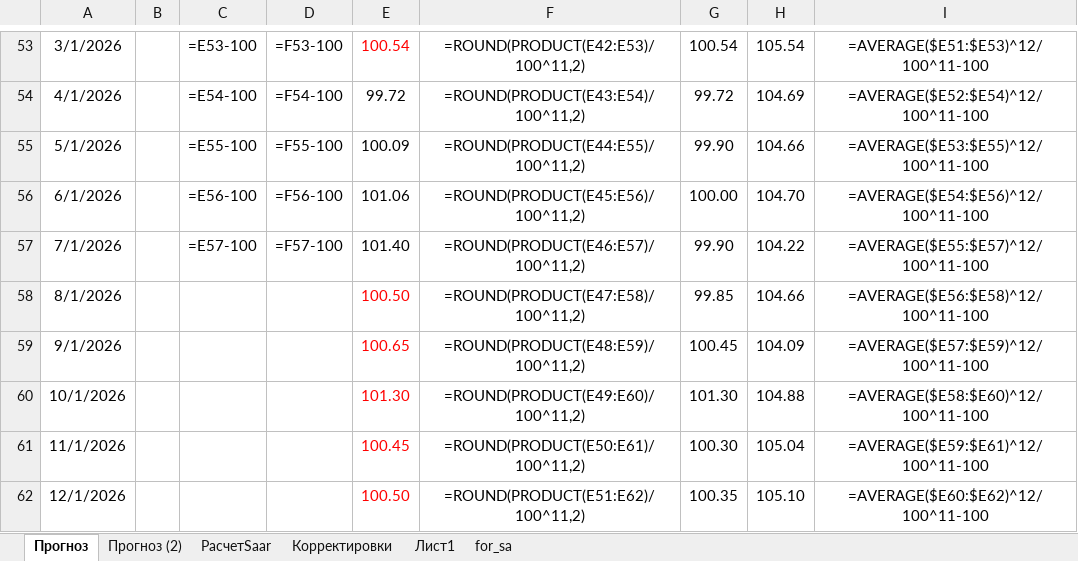
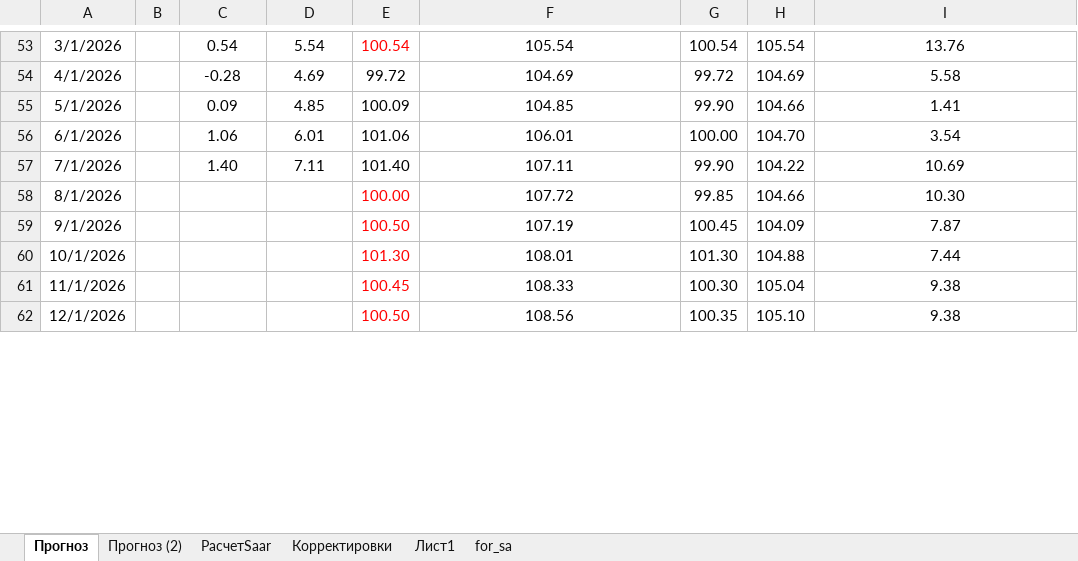
Before and after one commit to valalav/opus_forecast, an Excel workbook: assets/06_2026_02_Прогноз.xlsx, sheet Прогноз, drawn as a sheet; only a part is shown, gaps mark what is left out; values as stored, in another font and other column widths than the file's, no borders; formulas without a stored value are shown as written; conditional formats not drawn; the diff covers the shown part only; the diff names each change by its address in the sheet, - before the commit and + after, or states it on an @@ line.

```diff
--- a/assets/06_2026_02_Прогноз.xlsx (sheet Прогноз)
+++ b/assets/06_2026_02_Прогноз.xlsx (sheet Прогноз)
-C53: =E53-100
+C53: 0.54
-D53: =F53-100
+D53: 5.54
-F53: =ROUND(PRODUCT(E42:E53)/100^11,2)
+F53: 105.54
-I53: =AVERAGE($E51:$E53)^12/100^11-100
+I53: 13.76
-C54: =E54-100
+C54: -0.28
-D54: =F54-100
+D54: 4.69
-F54: =ROUND(PRODUCT(E43:E54)/100^11,2)
+F54: 104.69
-I54: =AVERAGE($E52:$E54)^12/100^11-100
+I54: 5.58
-C55: =E55-100
+C55: 0.09
-D55: =F55-100
+D55: 4.85
-F55: =ROUND(PRODUCT(E44:E55)/100^11,2)
+F55: 104.85
-I55: =AVERAGE($E53:$E55)^12/100^11-100
+I55: 1.41
-C56: =E56-100
+C56: 1.06
-D56: =F56-100
+D56: 6.01
-F56: =ROUND(PRODUCT(E45:E56)/100^11,2)
+F56: 106.01
-I56: =AVERAGE($E54:$E56)^12/100^11-100
+I56: 3.54
-C57: =E57-100
+C57: 1.40
-D57: =F57-100
+D57: 7.11
-F57: =ROUND(PRODUCT(E46:E57)/100^11,2)
+F57: 107.11
-I57: =AVERAGE($E55:$E57)^12/100^11-100
+I57: 10.69
-E58: 100.50
+E58: 100.00
-F58: =ROUND(PRODUCT(E47:E58)/100^11,2)
+F58: 107.72
-I58: =AVERAGE($E56:$E58)^12/100^11-100
+I58: 10.30
-E59: 100.65
+E59: 100.50
-F59: =ROUND(PRODUCT(E48:E59)/100^11,2)
+F59: 107.19
-I59: =AVERAGE($E57:$E59)^12/100^11-100
+I59: 7.87
-F60: =ROUND(PRODUCT(E49:E60)/100^11,2)
+F60: 108.01
-I60: =AVERAGE($E58:$E60)^12/100^11-100
+I60: 7.44
-F61: =ROUND(PRODUCT(E50:E61)/100^11,2)
+F61: 108.33
-I61: =AVERAGE($E59:$E61)^12/100^11-100
+I61: 9.38
-F62: =ROUND(PRODUCT(E51:E62)/100^11,2)
+F62: 108.56
-I62: =AVERAGE($E60:$E62)^12/100^11-100
+I62: 9.38
```
Also changed, not shown: 69 edited cells elsewhere in this sheet, sheet РасчетSaar, sheet Прогноз (2), sheet Лист1, hidden cells, charts or pictures, 13 other files.
